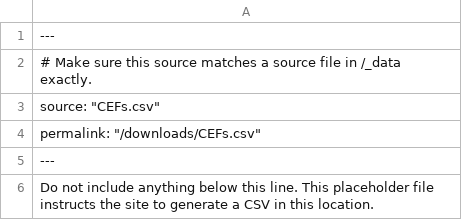
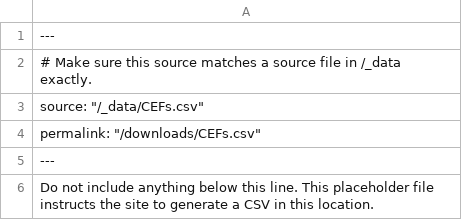
Before and after one commit to CMSgov/CMCS-DSG-DSS-Certification-Staging, a CSV file: Conditions for Enhanced Funding/output-csv-cms.csv, drawn as a sheet.

Commit message:
Update output-csv-cms.csv

```diff
--- a/Conditions for Enhanced Funding/output-csv-cms.csv
+++ b/Conditions for Enhanced Funding/output-csv-cms.csv
@@ -2,3 +2,3 @@
 # Make sure this source matches a source file in /_data exactly.
-source: "CEFs.csv"
+source: "/_data/CEFs.csv"
 permalink: "/downloads/CEFs.csv"
```
